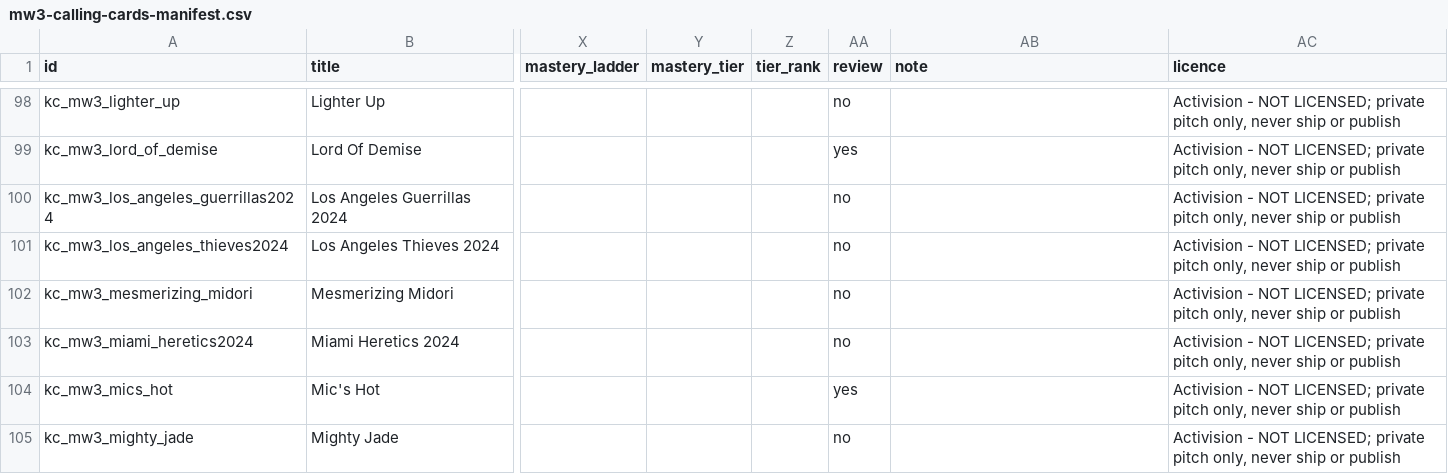
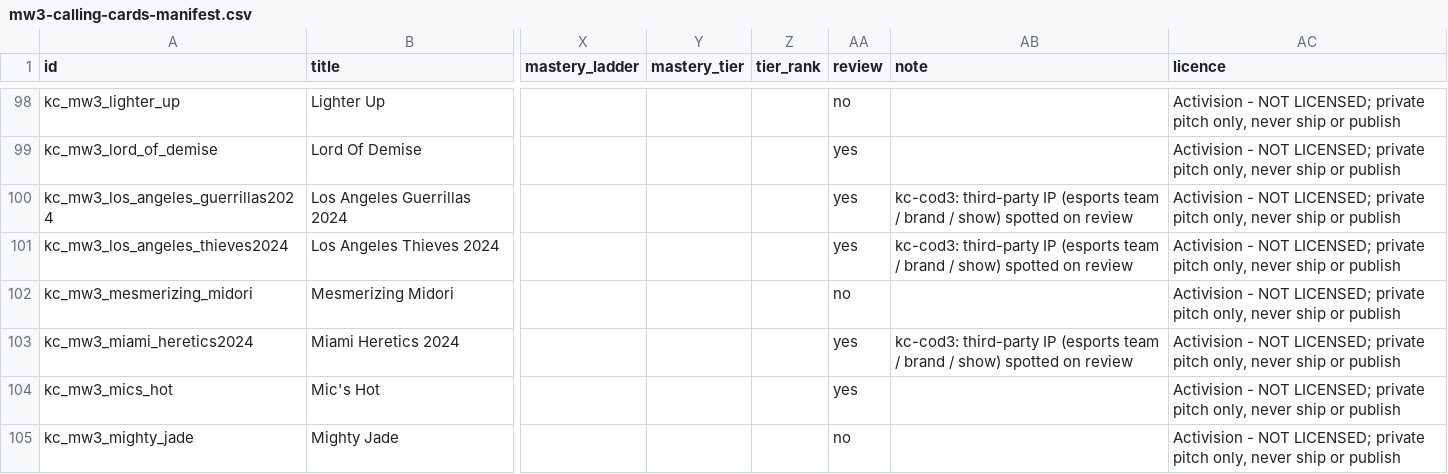
Before and after one commit to DeVoTeD-Qc/Gamestudio, a CSV file: projects/killingcard/documentation/art/mw3-calling-cards-manifest.csv, drawn as a sheet; only a part is shown, gaps mark what is left out; the diff covers the shown part only; the diff names each change by its address in the sheet, - before the commit and + after, or states it on an @@ line.

```diff
--- a/projects/killingcard/documentation/art/mw3-calling-cards-manifest.csv
+++ b/projects/killingcard/documentation/art/mw3-calling-cards-manifest.csv
-AA100:AA101 (review): no
+AA100:AA101 (review): yes
-AB100:AB101 (note): (empty)
+AB100:AB101 (note): kc-cod3: third-party IP (esports team / brand / show) spotted on review
-AA103 (review): no
+AA103 (review): yes
-AB103 (note): (empty)
+AB103 (note): kc-cod3: third-party IP (esports team / brand / show) spotted on review
```
Also changed, not shown: 20 edited cells elsewhere in this file, projects/killingcard/documentation/art/mw3-pitch-set.csv, 23 other files.
